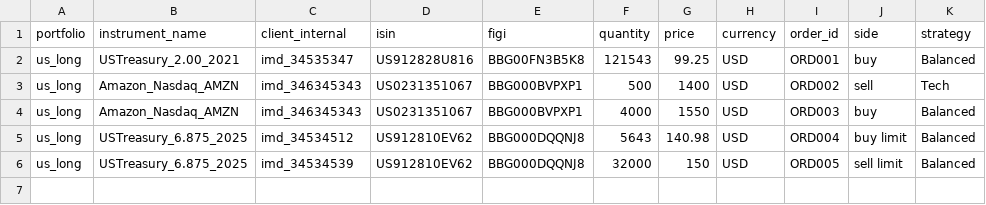
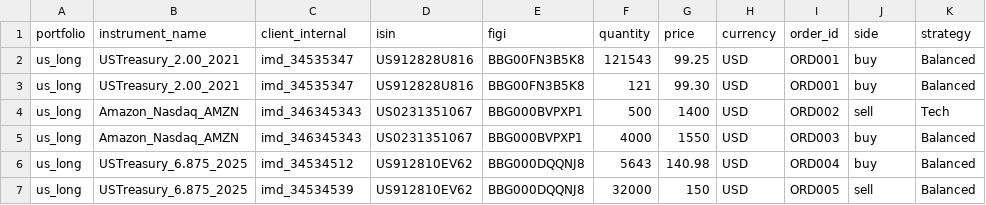
Before and after one commit to finbourne/sample-notebooks, a CSV file: examples/use-cases/orders-management/data/orders.csv, drawn as a sheet.

Commit message:
DEV-11623: upsert orders separately to avoid the property clash thing

```diff
--- a/examples/use-cases/orders-management/data/orders.csv
+++ b/examples/use-cases/orders-management/data/orders.csv
@@ -2,5 +2,6 @@
 us_long,USTreasury_2.00_2021,imd_34535347,US912828U816,BBG00FN3B5K8,121543,99.25,USD,ORD001,buy,Balanced
+us_long,USTreasury_2.00_2021,imd_34535347,US912828U816,BBG00FN3B5K8,121,99.30,USD,ORD001,buy,Balanced
 us_long,Amazon_Nasdaq_AMZN,imd_346345343,US0231351067,BBG000BVPXP1,500,1400,USD,ORD002,sell,Tech
 us_long,Amazon_Nasdaq_AMZN,imd_346345343,US0231351067,BBG000BVPXP1,4000,1550,USD,ORD003,buy,Balanced
-us_long,USTreasury_6.875_2025,imd_34534512,US912810EV62,BBG000DQQNJ8,5643,140.98,USD,ORD004,buy limit,Balanced
-us_long,USTreasury_6.875_2025,imd_34534539,US912810EV62,BBG000DQQNJ8,32000,150,USD,ORD005,sell limit,Balanced
+us_long,USTreasury_6.875_2025,imd_34534512,US912810EV62,BBG000DQQNJ8,5643,140.98,USD,ORD004,buy,Balanced
+us_long,USTreasury_6.875_2025,imd_34534539,US912810EV62,BBG000DQQNJ8,32000,150,USD,ORD005,sell,Balanced
```
Also changed, not shown: 1 other file.
